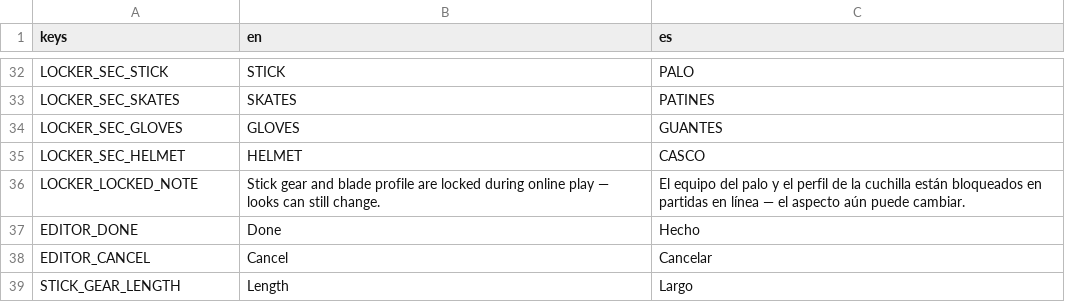
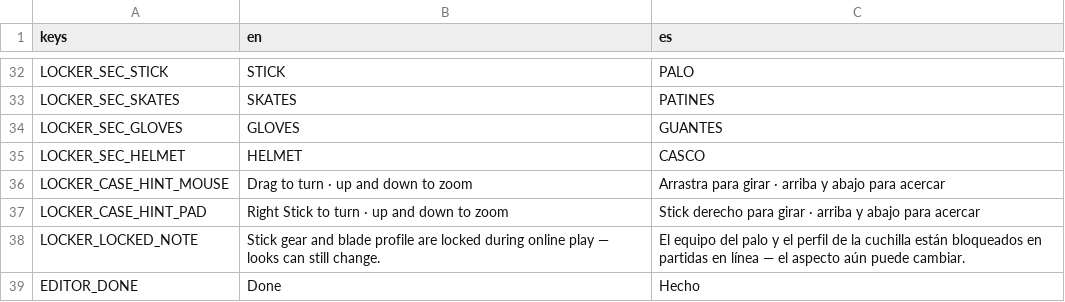
Before and after one commit to Melon-Collie/hockey-game, a CSV file: locale/translations.csv, drawn as a sheet; only a part is shown, gaps mark what is left out; the shorter side is filled out with more unchanged rows.

```diff
--- a/locale/translations.csv
+++ b/locale/translations.csv
@@ -35,2 +35,4 @@ LOCKER_SEC_GLOVES,GLOVES,GUANTES
 LOCKER_SEC_HELMET,HELMET,CASCO
+LOCKER_CASE_HINT_MOUSE,Drag to turn · up and down to zoom,Arrastra para girar · arriba y abajo para acercar
+LOCKER_CASE_HINT_PAD,Right Stick to turn · up and down to zoom,Stick derecho para girar · arriba y abajo para acercar
 LOCKER_LOCKED_NOTE,Stick gear and blade profile are locked during online play — looks can still change.,El equipo del palo y el perfil de la cuchilla están bloqueados en partidas en línea — el aspecto aún puede cambiar.
```
Also changed, not shown: 3 other files.
